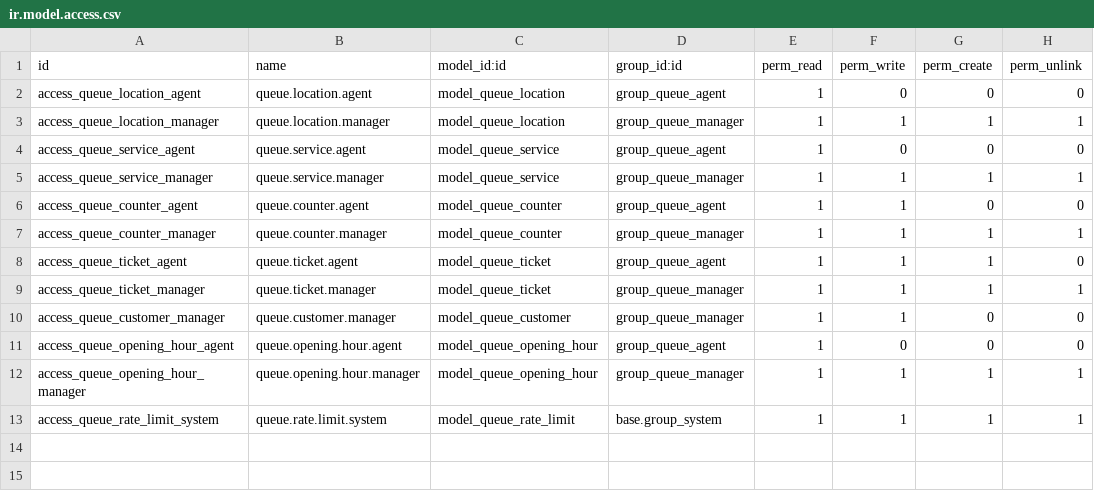
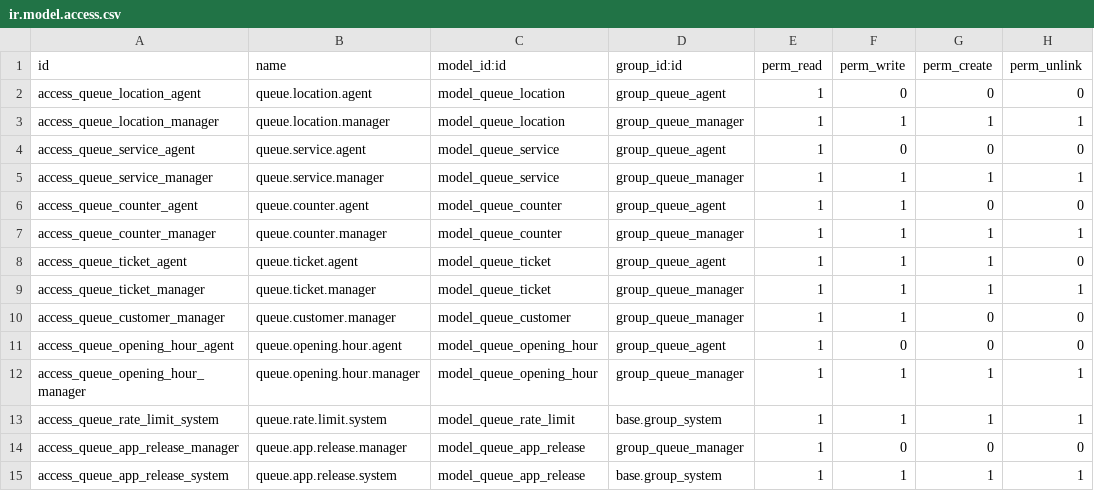
Before and after one commit to Kvola/queue_management, a CSV file: security/ir.model.access.csv, drawn as a sheet; the diff names each change by its address in the sheet, - before the commit and + after, or states it on an @@ line.

```diff
--- a/security/ir.model.access.csv
+++ b/security/ir.model.access.csv
+row 14: access_queue_app_release_manager | queue.app.release.manager | model_queue_app_release | group_queue_manager | 1 | 0 | 0 | 0
+row 15: access_queue_app_release_system | queue.app.release.system | model_queue_app_release | base.group_system | 1 | 1 | 1 | 1
```
Also changed, not shown: 19 other files.
